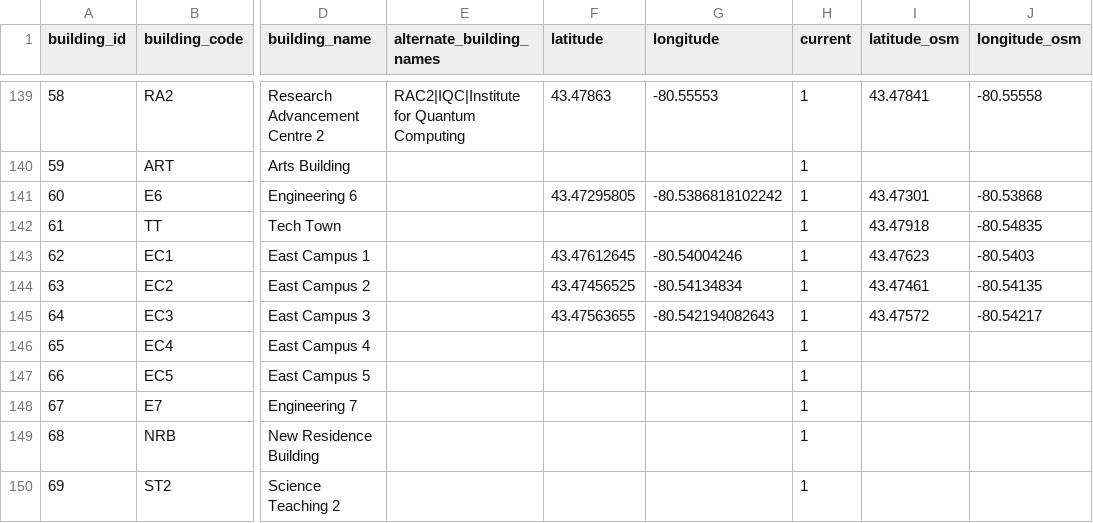
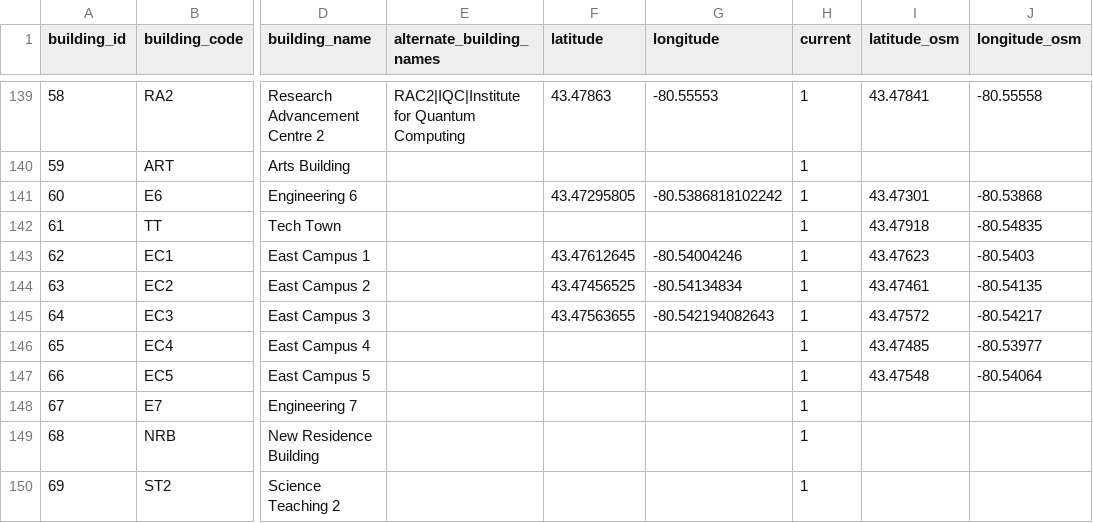
Before and after one commit to uWaterloo/Datasets, a CSV file: Buildings/Buildings.csv, drawn as a sheet; only a part is shown, gaps mark what is left out; the diff names each change by its address in the sheet, - before the commit and + after, or states it on an @@ line.

Commit message:
Added coordinates for EC4 and EC5
Wondered whether we should put these, because it's not accessible and no one moved in yet AFAIK. But, decided to add it because it's already on the paper map. Approve merge request if you agree.

```diff
--- a/Buildings/Buildings.csv
+++ b/Buildings/Buildings.csv
-I146 (latitude_osm): (empty)
+I146 (latitude_osm): 43.47485
-J146 (longitude_osm): (empty)
+J146 (longitude_osm): -80.53977
-I147 (latitude_osm): (empty)
+I147 (latitude_osm): 43.47548
-J147 (longitude_osm): (empty)
+J147 (longitude_osm): -80.54064
```
